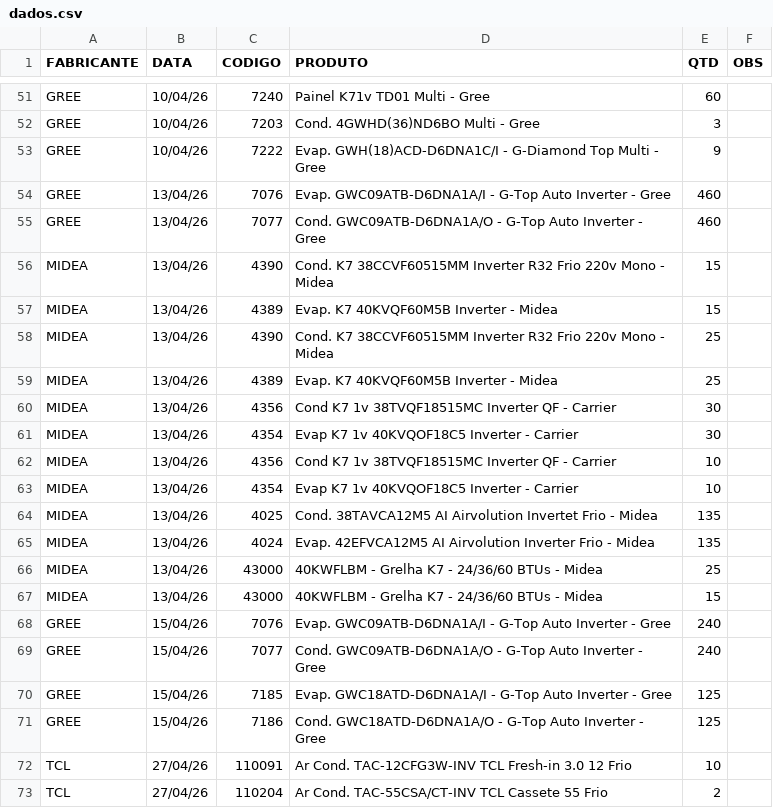
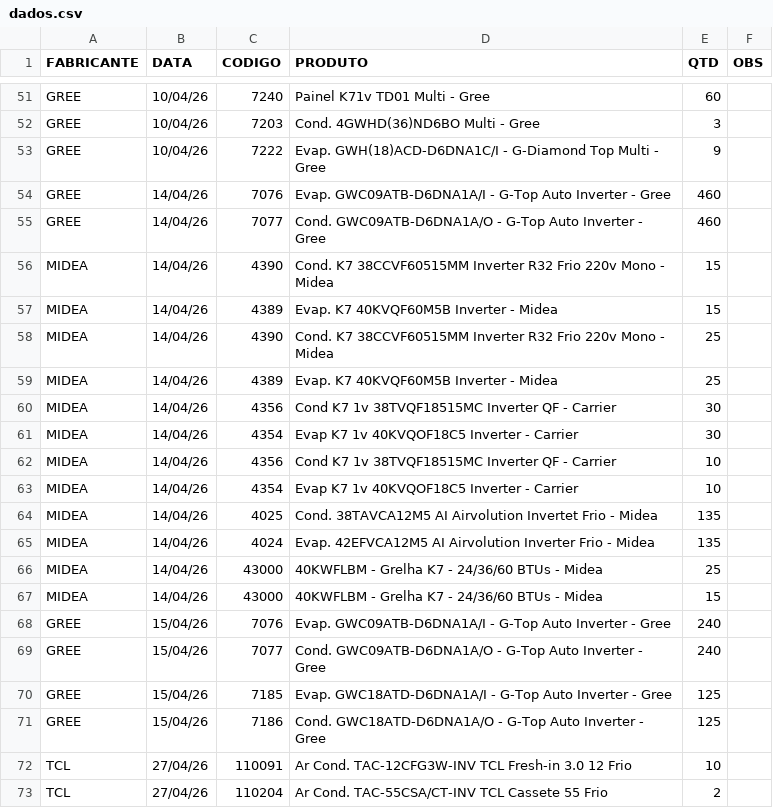
Before and after one commit to discomerciologistica/agendamentos, a CSV file: dados.csv, drawn as a sheet; only a part is shown, gaps mark what is left out.

Commit message:
Update dados.csv

```diff
--- a/dados.csv
+++ b/dados.csv
@@ -53,16 +53,16 @@ GREE,10/04/26,7203,Cond. 4GWHD(36)ND6BO Multi - Gree,3,
 GREE,10/04/26,7222,Evap. GWH(18)ACD-D6DNA1C/I - G-Diamond Top Multi - Gree,9,
-GREE,13/04/26,7076,Evap. GWC09ATB-D6DNA1A/I - G-Top Auto Inverter - Gree,460,
-GREE,13/04/26,7077,Cond. GWC09ATB-D6DNA1A/O - G-Top Auto Inverter - Gree,460,
-MIDEA,13/04/26,4390,Cond. K7 38CCVF60515MM Inverter R32 Frio 220v Mono - Midea,15,
-MIDEA,13/04/26,4389,Evap. K7 40KVQF60M5B Inverter - Midea,15,
-MIDEA,13/04/26,4390,Cond. K7 38CCVF60515MM Inverter R32 Frio 220v Mono - Midea,25,
-MIDEA,13/04/26,4389,Evap. K7 40KVQF60M5B Inverter - Midea,25,
-MIDEA,13/04/26,4356,Cond K7 1v 38TVQF18515MC Inverter QF - Carrier,30,
-MIDEA,13/04/26,4354,Evap K7 1v 40KVQOF18C5 Inverter - Carrier,30,
-MIDEA,13/04/26,4356,Cond K7 1v 38TVQF18515MC Inverter QF - Carrier,10,
-MIDEA,13/04/26,4354,Evap K7 1v 40KVQOF18C5 Inverter - Carrier,10,
-MIDEA,13/04/26,4025,Cond. 38TAVCA12M5 AI Airvolution Invertet Frio - Midea,135,
-MIDEA,13/04/26,4024,Evap. 42EFVCA12M5 AI Airvolution Inverter Frio - Midea,135,
-MIDEA,13/04/26,43000,40KWFLBM - Grelha K7 - 24/36/60 BTUs - Midea,25,
-MIDEA,13/04/26,43000,40KWFLBM - Grelha K7 - 24/36/60 BTUs - Midea,15,
+GREE,14/04/26,7076,Evap. GWC09ATB-D6DNA1A/I - G-Top Auto Inverter - Gree,460,
+GREE,14/04/26,7077,Cond. GWC09ATB-D6DNA1A/O - G-Top Auto Inverter - Gree,460,
+MIDEA,14/04/26,4390,Cond. K7 38CCVF60515MM Inverter R32 Frio 220v Mono - Midea,15,
+MIDEA,14/04/26,4389,Evap. K7 40KVQF60M5B Inverter - Midea,15,
+MIDEA,14/04/26,4390,Cond. K7 38CCVF60515MM Inverter R32 Frio 220v Mono - Midea,25,
+MIDEA,14/04/26,4389,Evap. K7 40KVQF60M5B Inverter - Midea,25,
+MIDEA,14/04/26,4356,Cond K7 1v 38TVQF18515MC Inverter QF - Carrier,30,
+MIDEA,14/04/26,4354,Evap K7 1v 40KVQOF18C5 Inverter - Carrier,30,
+MIDEA,14/04/26,4356,Cond K7 1v 38TVQF18515MC Inverter QF - Carrier,10,
+MIDEA,14/04/26,4354,Evap K7 1v 40KVQOF18C5 Inverter - Carrier,10,
+MIDEA,14/04/26,4025,Cond. 38TAVCA12M5 AI Airvolution Invertet Frio - Midea,135,
+MIDEA,14/04/26,4024,Evap. 42EFVCA12M5 AI Airvolution Inverter Frio - Midea,135,
+MIDEA,14/04/26,43000,40KWFLBM - Grelha K7 - 24/36/60 BTUs - Midea,25,
+MIDEA,14/04/26,43000,40KWFLBM - Grelha K7 - 24/36/60 BTUs - Midea,15,
 GREE,15/04/26,7076,Evap. GWC09ATB-D6DNA1A/I - G-Top Auto Inverter - Gree,240,
```
